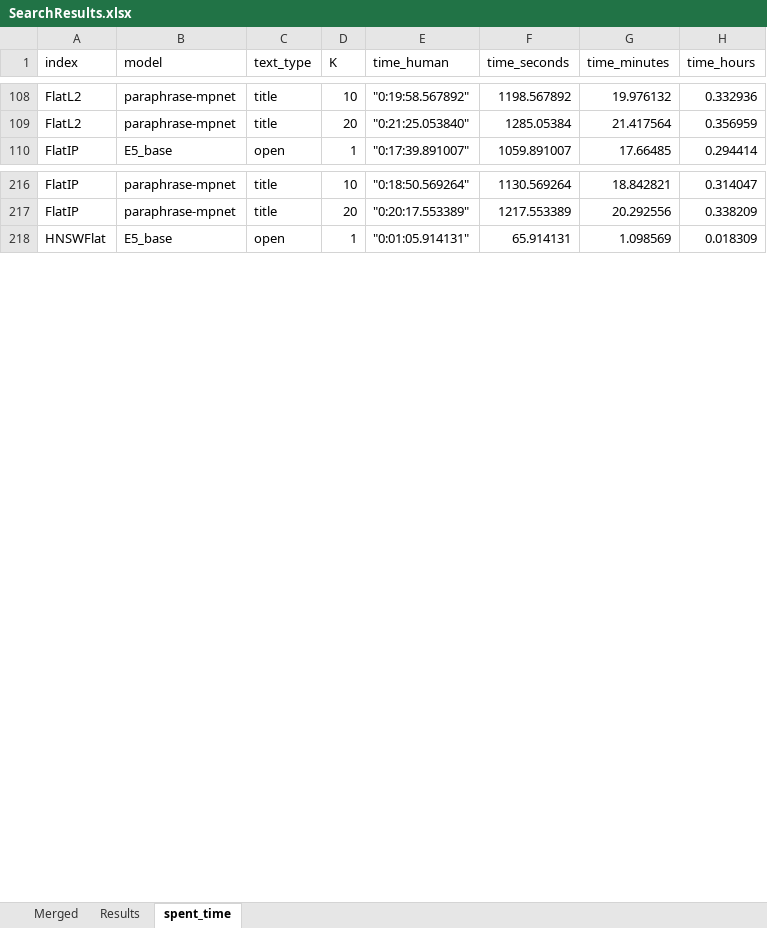
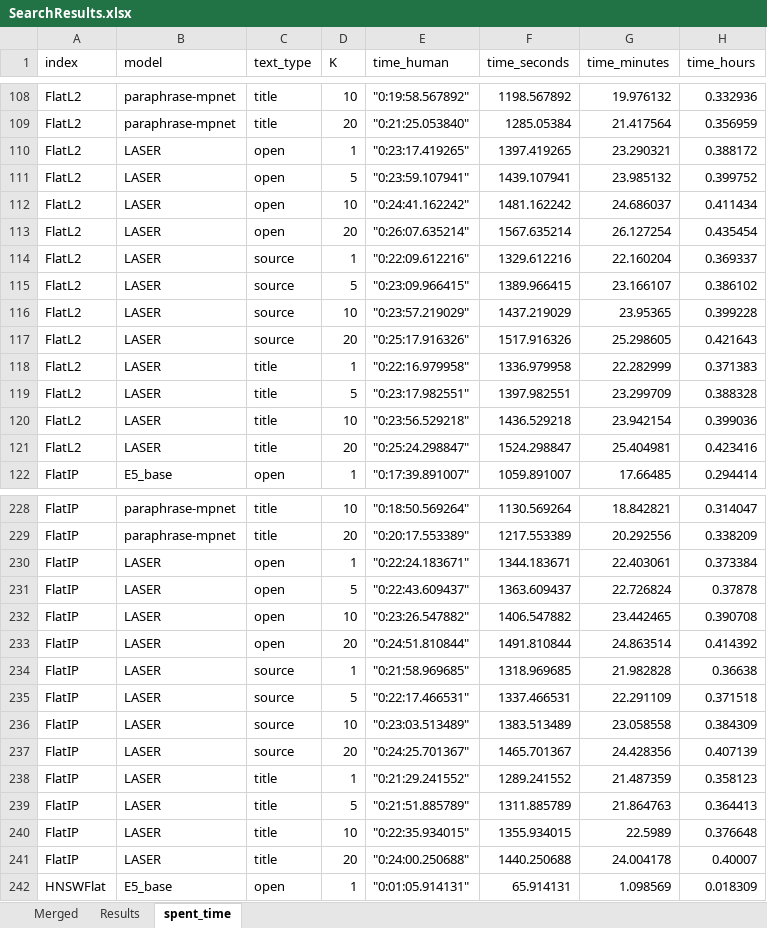
Before and after one commit to TheHappyLemon/comparison-of-LMs-in-semantic-IR, an Excel workbook: SearchResults.xlsx, sheet spent_time, drawn as a sheet; only a part is shown, gaps mark what is left out; values as stored, in another font and other column widths than the file's, no borders; table styles not drawn; the diff covers the shown part only; the diff names each change by its address in the sheet, - before the commit and + after, or states it on an @@ line.

Commit message:
Merge LASER search log with total log

```diff
--- a/SearchResults.xlsx (sheet spent_time)
+++ b/SearchResults.xlsx (sheet spent_time)
+row 110: FlatL2 | LASER | open | 1 | "0:23:17.419265" | 1397.419265 | 23.290321 | 0.388172
+row 111: FlatL2 | LASER | open | 5 | "0:23:59.107941" | 1439.107941 | 23.985132 | 0.399752
+row 112: FlatL2 | LASER | open | 10 | "0:24:41.162242" | 1481.162242 | 24.686037 | 0.411434
+row 113: FlatL2 | LASER | open | 20 | "0:26:07.635214" | 1567.635214 | 26.127254 | 0.435454
+row 114: FlatL2 | LASER | source | 1 | "0:22:09.612216" | 1329.612216 | 22.160204 | 0.369337
+row 115: FlatL2 | LASER | source | 5 | "0:23:09.966415" | 1389.966415 | 23.166107 | 0.386102
+row 116: FlatL2 | LASER | source | 10 | "0:23:57.219029" | 1437.219029 | 23.95365 | 0.399228
+row 117: FlatL2 | LASER | source | 20 | "0:25:17.916326" | 1517.916326 | 25.298605 | 0.421643
+row 118: FlatL2 | LASER | title | 1 | "0:22:16.979958" | 1336.979958 | 22.282999 | 0.371383
+row 119: FlatL2 | LASER | title | 5 | "0:23:17.982551" | 1397.982551 | 23.299709 | 0.388328
+row 120: FlatL2 | LASER | title | 10 | "0:23:56.529218" | 1436.529218 | 23.942154 | 0.399036
+row 121: FlatL2 | LASER | title | 20 | "0:25:24.298847" | 1524.298847 | 25.404981 | 0.423416
+row 230: FlatIP | LASER | open | 1 | "0:22:24.183671" | 1344.183671 | 22.403061 | 0.373384
+row 231: FlatIP | LASER | open | 5 | "0:22:43.609437" | 1363.609437 | 22.726824 | 0.37878
+row 232: FlatIP | LASER | open | 10 | "0:23:26.547882" | 1406.547882 | 23.442465 | 0.390708
+row 233: FlatIP | LASER | open | 20 | "0:24:51.810844" | 1491.810844 | 24.863514 | 0.414392
+row 234: FlatIP | LASER | source | 1 | "0:21:58.969685" | 1318.969685 | 21.982828 | 0.36638
+row 235: FlatIP | LASER | source | 5 | "0:22:17.466531" | 1337.466531 | 22.291109 | 0.371518
+row 236: FlatIP | LASER | source | 10 | "0:23:03.513489" | 1383.513489 | 23.058558 | 0.384309
+row 237: FlatIP | LASER | source | 20 | "0:24:25.701367" | 1465.701367 | 24.428356 | 0.407139
+row 238: FlatIP | LASER | title | 1 | "0:21:29.241552" | 1289.241552 | 21.487359 | 0.358123
+row 239: FlatIP | LASER | title | 5 | "0:21:51.885789" | 1311.885789 | 21.864763 | 0.364413
+row 240: FlatIP | LASER | title | 10 | "0:22:35.934015" | 1355.934015 | 22.5989 | 0.376648
+row 241: FlatIP | LASER | title | 20 | "0:24:00.250688" | 1440.250688 | 24.004178 | 0.40007
```
Also changed, not shown: 24 added rows elsewhere in this sheet, 2 other files.
